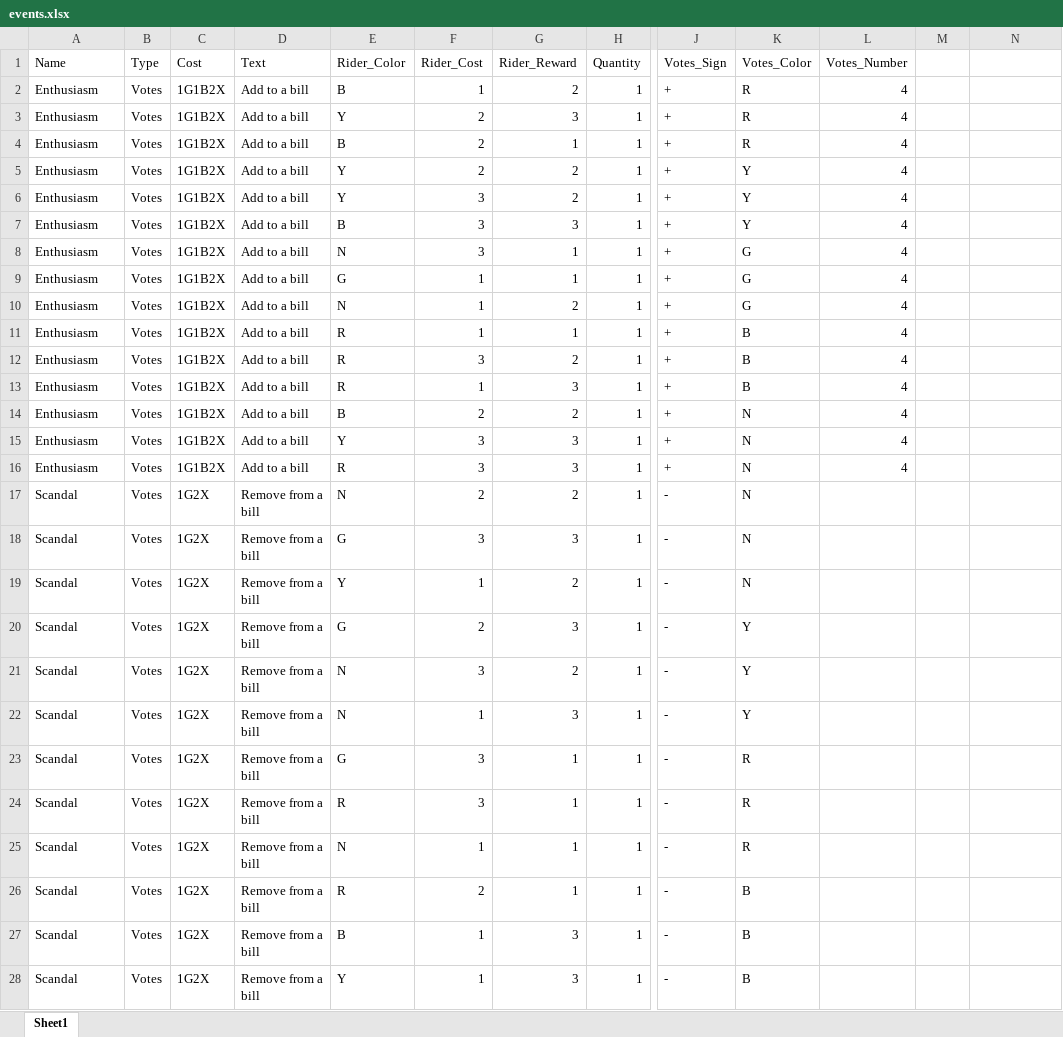
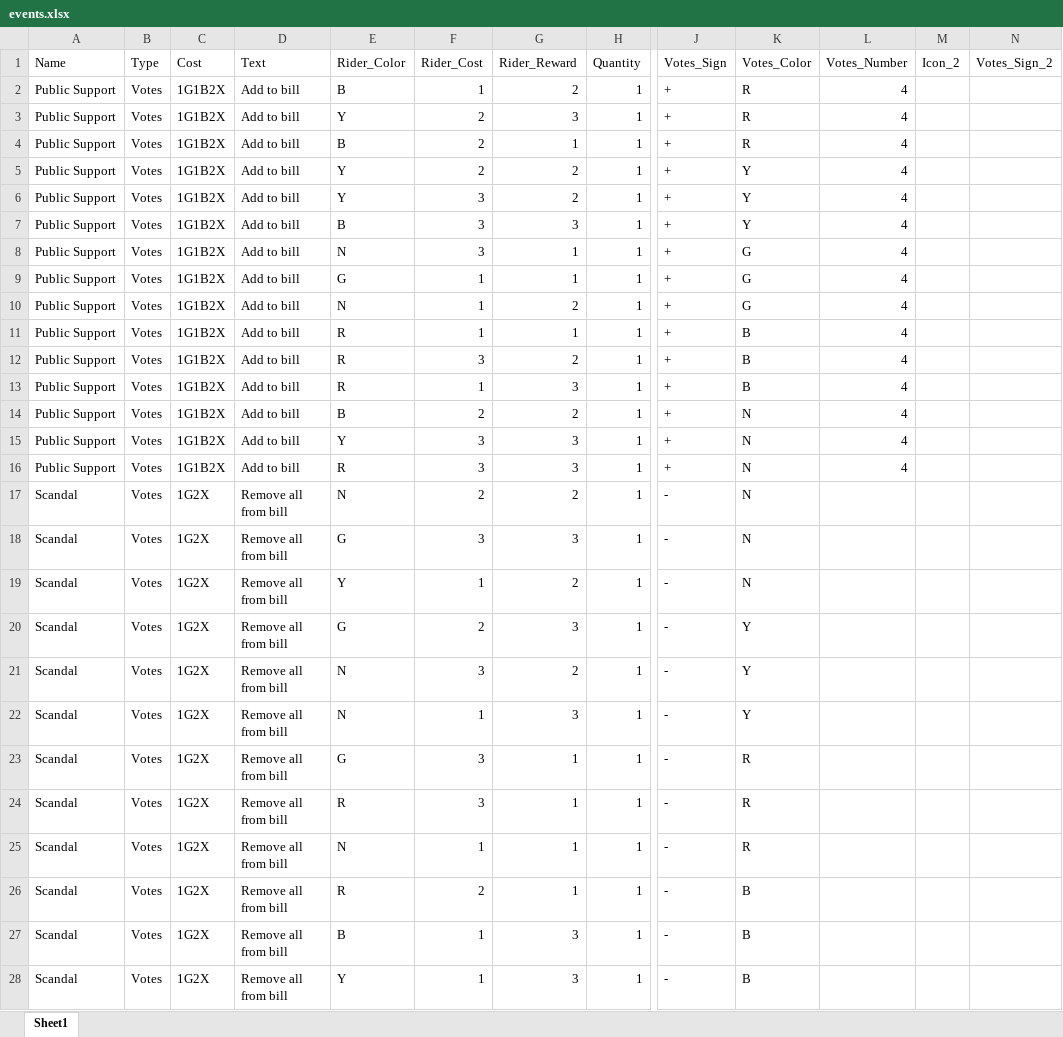
Before and after one commit to mzemel/whipped, an Excel workbook: data/events.xlsx, sheet Sheet1, drawn as a sheet; only a part is shown, gaps mark what is left out; values as stored, in another font and other column widths than the file's, no borders; the diff covers the shown part only; the diff names each change by its address in the sheet, - before the commit and + after, or states it on an @@ line.

```diff
--- a/data/events.xlsx (sheet Sheet1)
+++ b/data/events.xlsx (sheet Sheet1)
-M1: (empty)
+M1: Icon_2
-N1: (empty)
+N1: Votes_Sign_2
-A2:A16 (Name): Enthusiasm
+A2:A16 (Name): Public Support
-D2:D16 (Text): Add to a bill
+D2:D16 (Text): Add to bill
-D17:D28 (Text): Remove from a bill
+D17:D28 (Text): Remove all from bill
```
Also changed, not shown: 54 edited cells elsewhere in this sheet, data/allies.xlsx, data/bills.xlsx, 12 other files.
